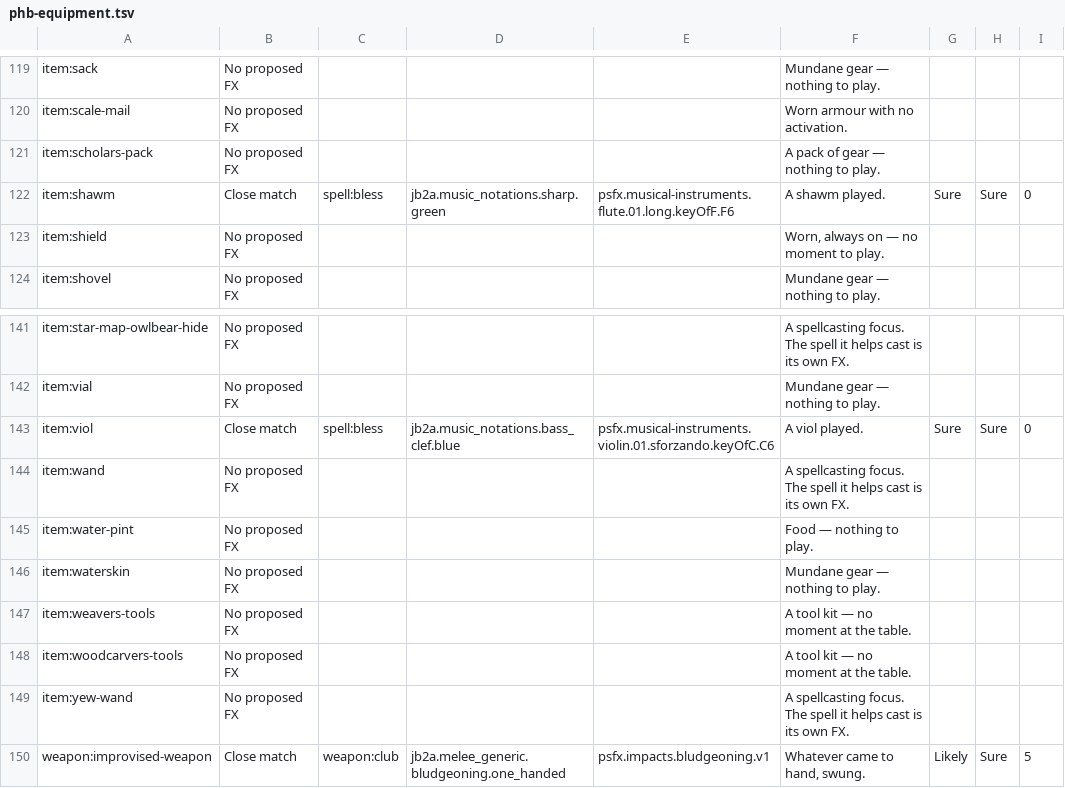
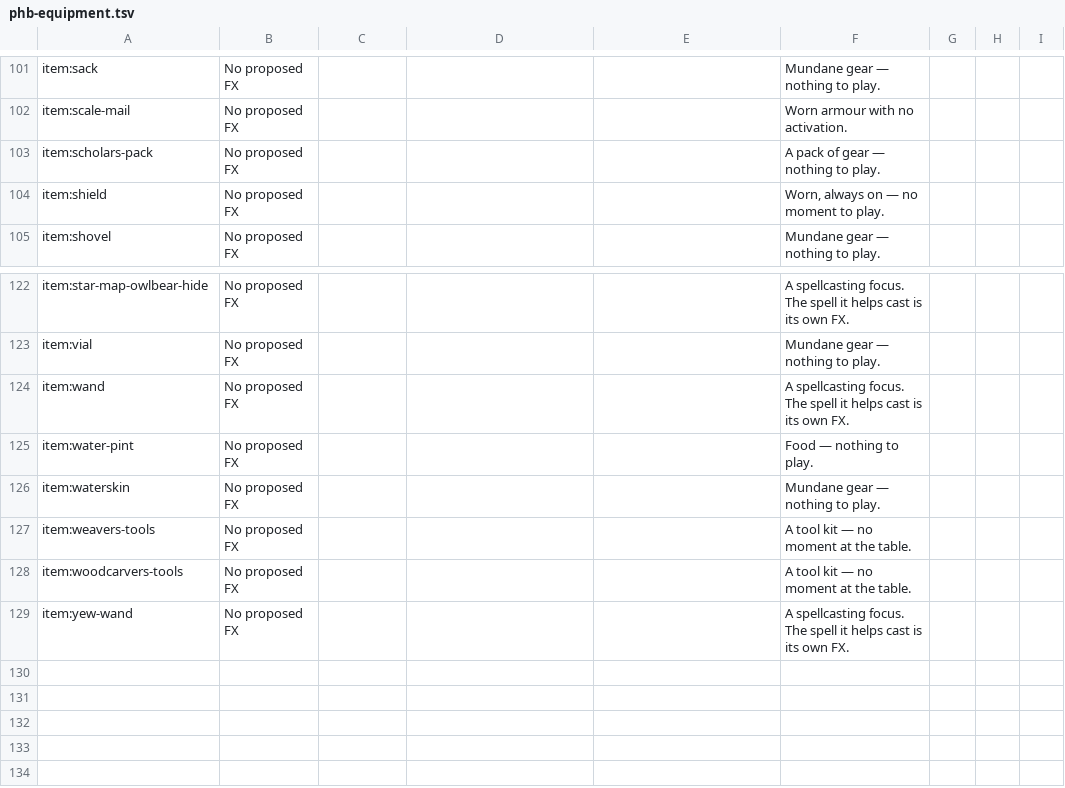
Before and after one commit to Txpple/fvtt-mod-fxstudio, a TSV file: tools/gap-proposals/phb-equipment.tsv, drawn as a sheet; only a part is shown, gaps mark what is left out; the diff covers the shown part only; the diff names each change by its address in the sheet, - before the commit and + after, or states it on an @@ line.

```diff
--- a/tools/gap-proposals/phb-equipment.tsv
+++ b/tools/gap-proposals/phb-equipment.tsv
-row 122: item:shawm | Close match | spell:bless | jb2a.music_notations.sharp.green | psfx.musical-instruments.flute.01.long.keyOfF.F6 | A shawm played. | Sure | Sure | 0
-row 143: item:viol | Close match | spell:bless | jb2a.music_notations.bass_clef.blue | psfx.musical-instruments.violin.01.sforzando.keyOfC.C6 | A viol played. | Sure | Sure | 0
-row 150: weapon:improvised-weapon | Close match | weapon:club | jb2a.melee_generic.bludgeoning.one_handed | psfx.impacts.bludgeoning.v1 | Whatever came to hand, swung. | Likely | Sure | 5
```
Also changed, not shown: 18 removed rows elsewhere in this file, tools/gap-proposals/dmg-features.tsv, tools/gap-proposals/phb-feats-origins.tsv, 32 other files.
